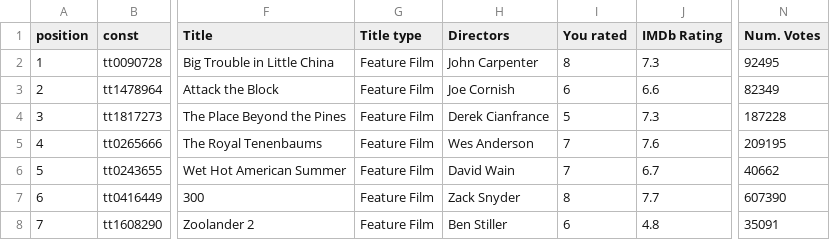
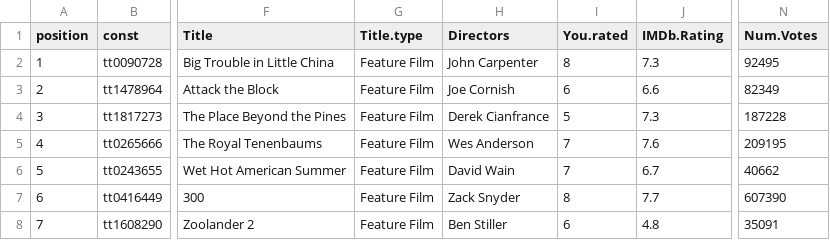
Before and after one commit to lab-code/R-for-non-programmers, a CSV file: data/hejtmy-ratings.csv, drawn as a sheet; only a part is shown, gaps mark what is left out; the diff names each change by its address in the sheet, - before the commit and + after, or states it on an @@ line.

```diff
--- a/data/hejtmy-ratings.csv
+++ b/data/hejtmy-ratings.csv
-G1: Title type
+G1: Title.type
-I1: You rated
+I1: You.rated
-J1: IMDb Rating
+J1: IMDb.Rating
-N1: Num. Votes
+N1: Num.Votes
```
Also changed, not shown: 1 other file.
